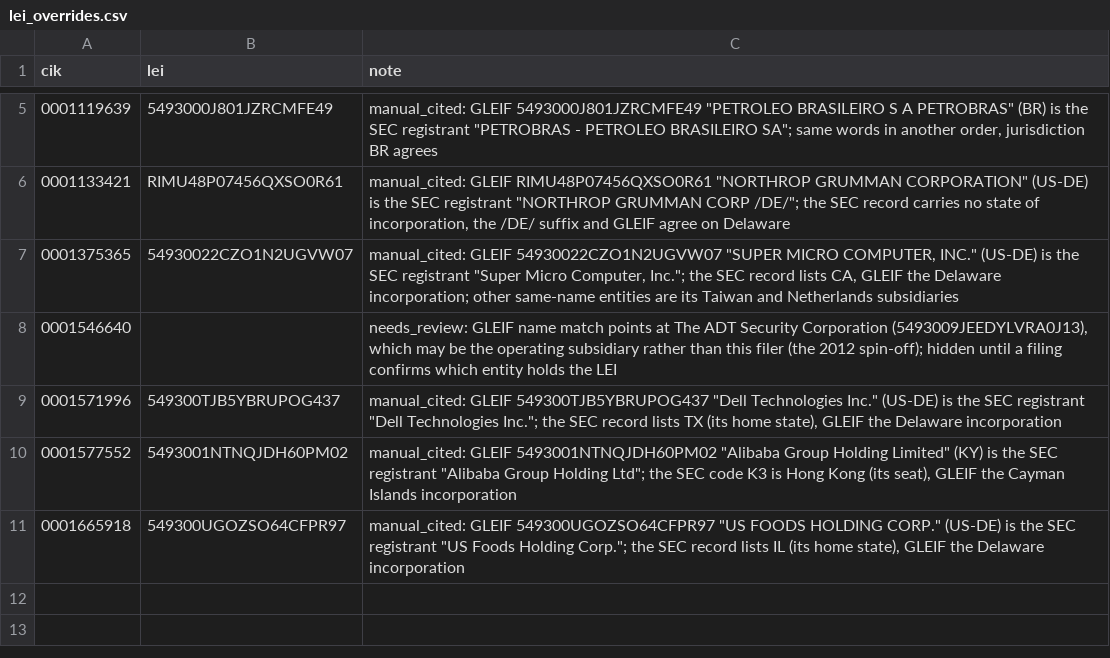
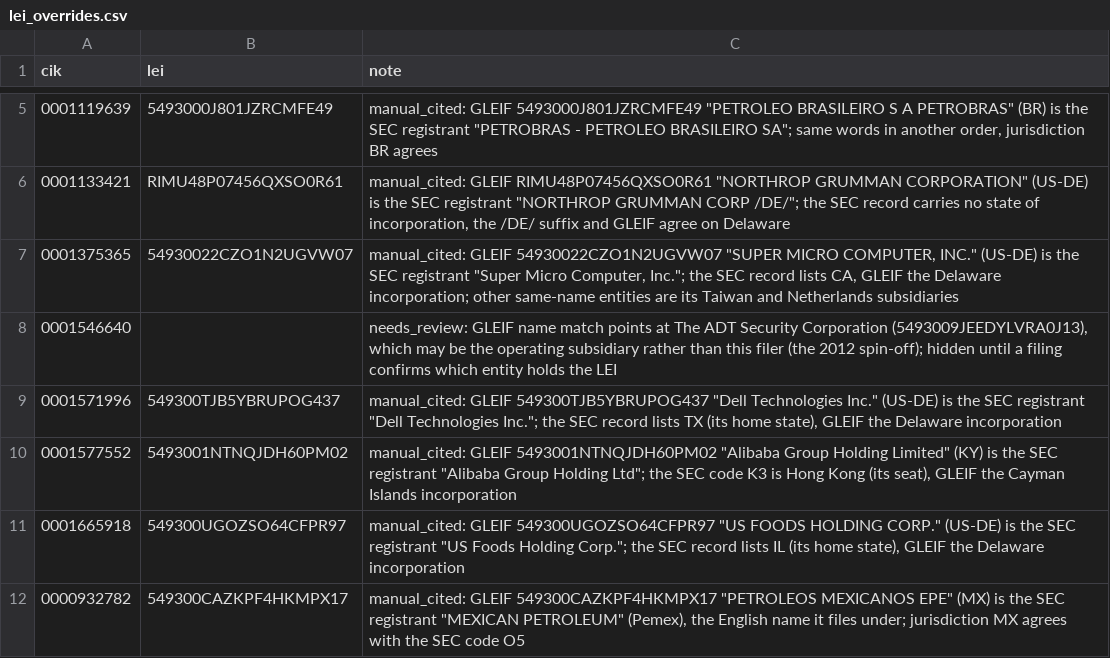
Before and after one commit to eamax-code/provenance, a CSV file: app/data/lei_overrides.csv, drawn as a sheet; only a part is shown, gaps mark what is left out.

Commit message:
LEI: filers whose SEC record has no place of incorporation match a unique normalised name (legal, translated or transliterated; never a previous legal name, never an /OLD registrant) at medium (TSMC, Mitsui, Takeda); Pemex override; 30 of 30 hand-checked; 81.8% of active $1B+ companies

```diff
--- a/app/data/lei_overrides.csv
+++ b/app/data/lei_overrides.csv
@@ -11 +11,2 @@ cik,lei,note
 0001665918,549300UGOZSO64CFPR97,"manual_cited: GLEIF 549300UGOZSO64CFPR97 ""US FOODS HOLDING CORP."" (US-DE) is the SEC registrant ""US Foods Holding Corp.""; the SEC record lists IL (its home state), GLEIF the Delaware incorporation"
+0000932782,549300CAZKPF4HKMPX17,"manual_cited: GLEIF 549300CAZKPF4HKMPX17 ""PETROLEOS MEXICANOS EPE"" (MX) is the SEC registrant ""MEXICAN PETROLEUM"" (Pemex), the English name it files under; jurisdiction MX agrees with the SEC code O5"
```
Also changed, not shown: 2 other files.
